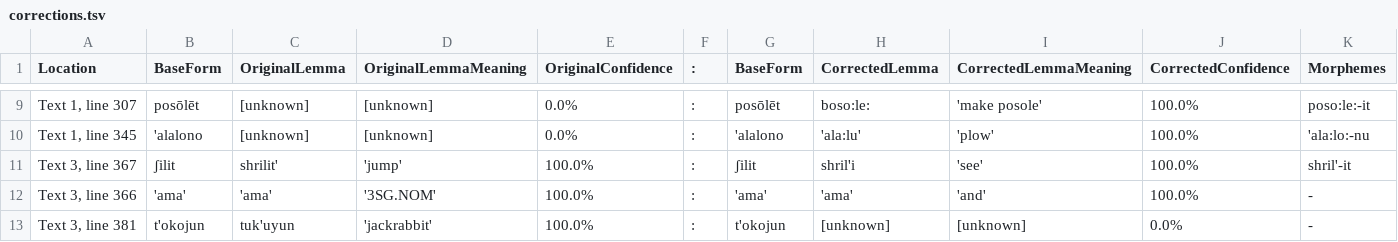
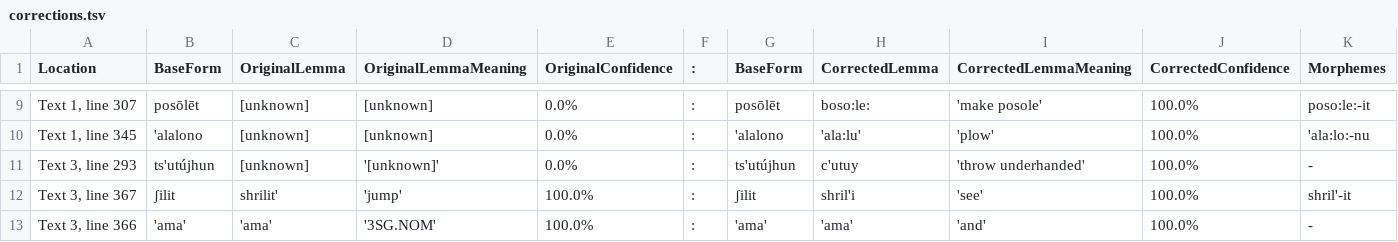
Before and after one commit to nathanmwhite/yowlumne_wield, a TSV file: processed_data/corrections.tsv, drawn as a sheet; only a part is shown, gaps mark what is left out; the shorter side is filled out with more unchanged rows; rows hold the shown columns only; the diff names each change by its address in the sheet, - before the commit and + after, or states it on an @@ line.

Commit message:
Update corrections.tsv

```diff
--- a/processed_data/corrections.tsv
+++ b/processed_data/corrections.tsv
+row 11: Text 3, line 293 | ts'utújhun | [unknown] | '[unknown]' | 0.0% | : | ts'utújhun | c'utuy | 'throw underhanded' | 100.0% | -
```
